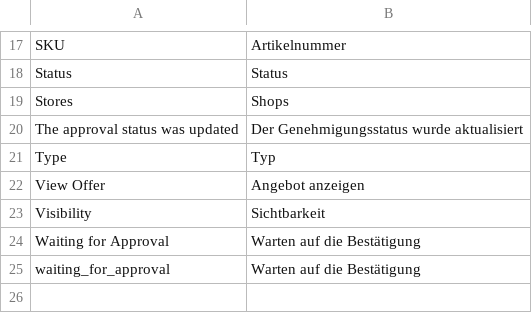
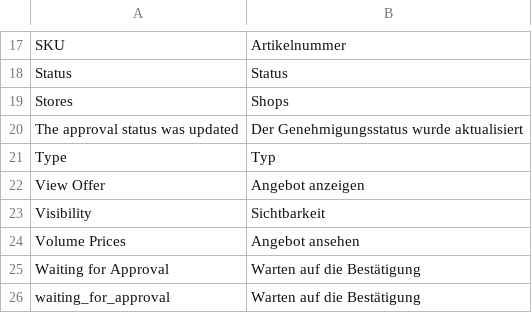
Before and after one commit to spryker/product-offer-gui, a CSV file: data/translation/Zed/de_DE.csv, drawn as a sheet; only a part is shown, gaps mark what is left out; the diff names each change by its address in the sheet, - before the commit and + after, or states it on an @@ line.

Commit message:
MP-3409: fixed breadcrumbs for offer volume prices

```diff
--- a/data/translation/Zed/de_DE.csv
+++ b/data/translation/Zed/de_DE.csv
+row 24: Volume Prices | Angebot ansehen
```
Also changed, not shown: data/translation/Zed/en_US.csv.
